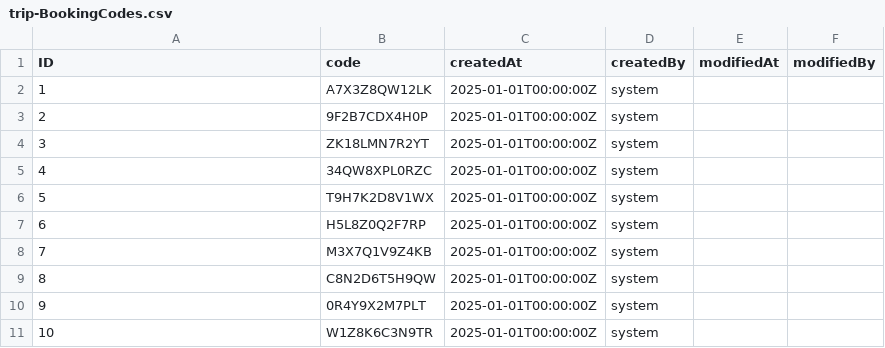
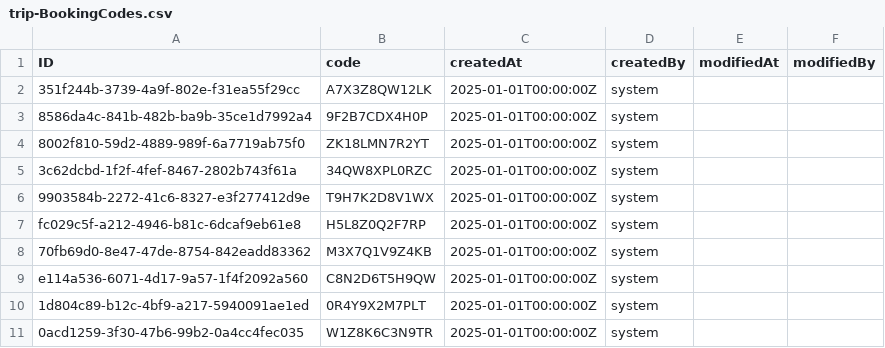
Before and after one commit to Julian-Kainz/TripManager, a CSV file: db/data/trip-BookingCodes.csv, drawn as a sheet.

```diff
--- a/db/data/trip-BookingCodes.csv
+++ b/db/data/trip-BookingCodes.csv
@@ -1,11 +1,11 @@
 ID,code,createdAt,createdBy,modifiedAt,modifiedBy
-1,A7X3Z8QW12LK,2025-01-01T00:00:00Z,system,,,
-2,9F2B7CDX4H0P,2025-01-01T00:00:00Z,system,,,
-3,ZK18LMN7R2YT,2025-01-01T00:00:00Z,system,,,
-4,34QW8XPL0RZC,2025-01-01T00:00:00Z,system,,,
-5,T9H7K2D8V1WX,2025-01-01T00:00:00Z,system,,,
-6,H5L8Z0Q2F7RP,2025-01-01T00:00:00Z,system,,,
-7,M3X7Q1V9Z4KB,2025-01-01T00:00:00Z,system,,,
-8,C8N2D6T5H9QW,2025-01-01T00:00:00Z,system,,,
-9,0R4Y9X2M7PLT,2025-01-01T00:00:00Z,system,,,
-10,W1Z8K6C3N9TR,2025-01-01T00:00:00Z,system,,,
+351f244b-3739-4a9f-802e-f31ea55f29cc,A7X3Z8QW12LK,2025-01-01T00:00:00Z,system,,,
+8586da4c-841b-482b-ba9b-35ce1d7992a4,9F2B7CDX4H0P,2025-01-01T00:00:00Z,system,,,
+8002f810-59d2-4889-989f-6a7719ab75f0,ZK18LMN7R2YT,2025-01-01T00:00:00Z,system,,,
+3c62dcbd-1f2f-4fef-8467-2802b743f61a,34QW8XPL0RZC,2025-01-01T00:00:00Z,system,,,
+9903584b-2272-41c6-8327-e3f277412d9e,T9H7K2D8V1WX,2025-01-01T00:00:00Z,system,,,
+fc029c5f-a212-4946-b81c-6dcaf9eb61e8,H5L8Z0Q2F7RP,2025-01-01T00:00:00Z,system,,,
+70fb69d0-8e47-47de-8754-842eadd83362,M3X7Q1V9Z4KB,2025-01-01T00:00:00Z,system,,,
+e114a536-6071-4d17-9a57-1f4f2092a560,C8N2D6T5H9QW,2025-01-01T00:00:00Z,system,,,
+1d804c89-b12c-4bf9-a217-5940091ae1ed,0R4Y9X2M7PLT,2025-01-01T00:00:00Z,system,,,
+0acd1259-3f30-47b6-99b2-0a4cc4fec035,W1Z8K6C3N9TR,2025-01-01T00:00:00Z,system,,,
```
Also changed, not shown: db/data/trip-BusinessTrips.csv, db/data/trip-FlightInformations.csv, 29 other files.
